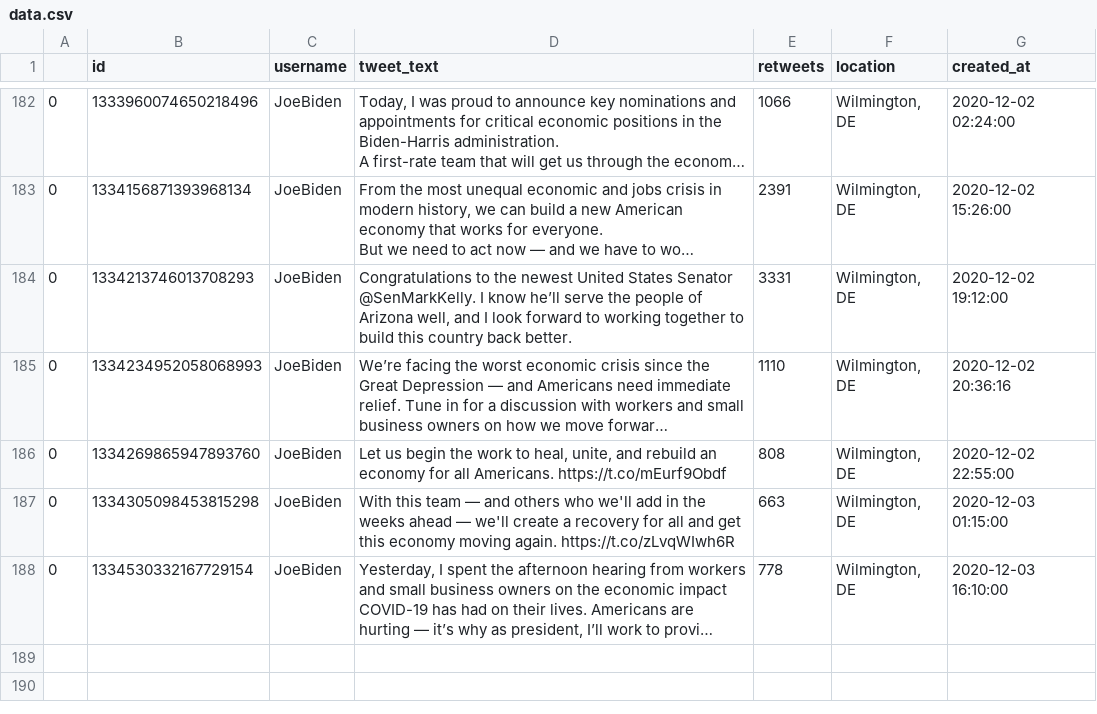
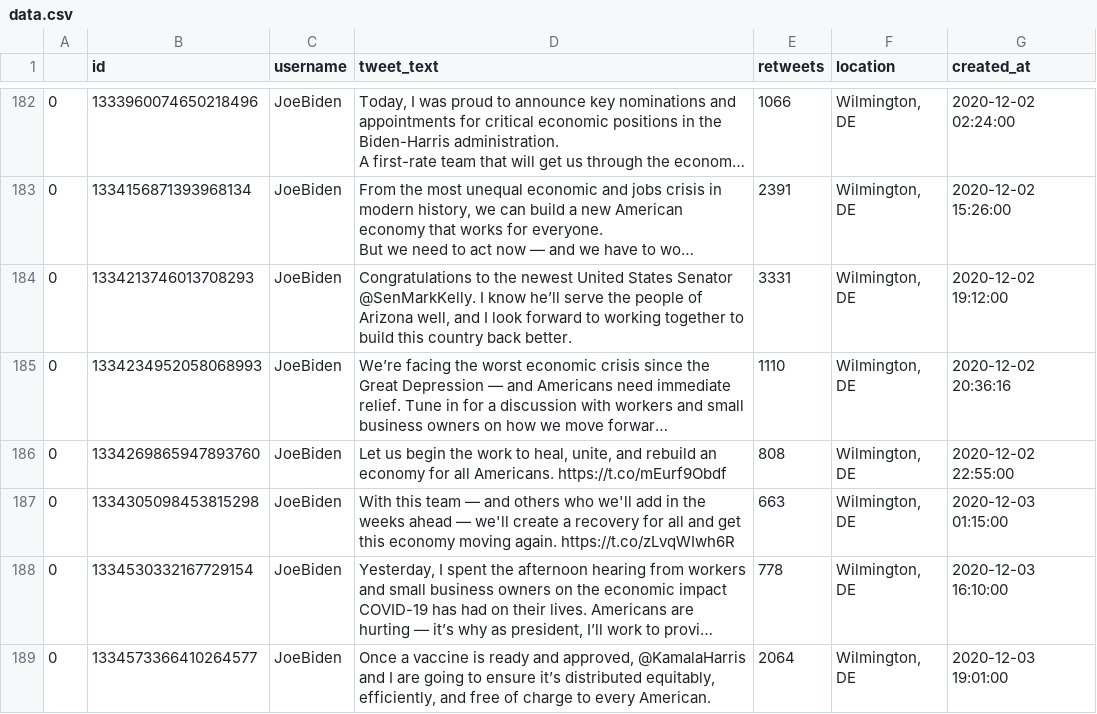
Before and after one commit to joshkraft/daily-candidate-tweets, a CSV file: data/JoeBiden/data.csv, drawn as a sheet; only a part is shown, gaps mark what is left out; long unchanged cells end in …; the diff names each change by its address in the sheet, - before the commit and + after, or states it on an @@ line.

Commit message:
Latest data: Thu Dec  3 19:11:56 UTC 2020

```diff
--- a/data/JoeBiden/data.csv
+++ b/data/JoeBiden/data.csv
+row 189: 0 | 1334573366410264577 | JoeBiden | Once a vaccine is ready and approved, @KamalaHarris and I are going to ensure it’s distributed equitably, efficiently, and free of charge to every American. | 2064 | Wilmington, DE | 2020-12-03 19:01:00
```
Also changed, not shown: data/realDonaldTrump/data.csv, 1 other file.
